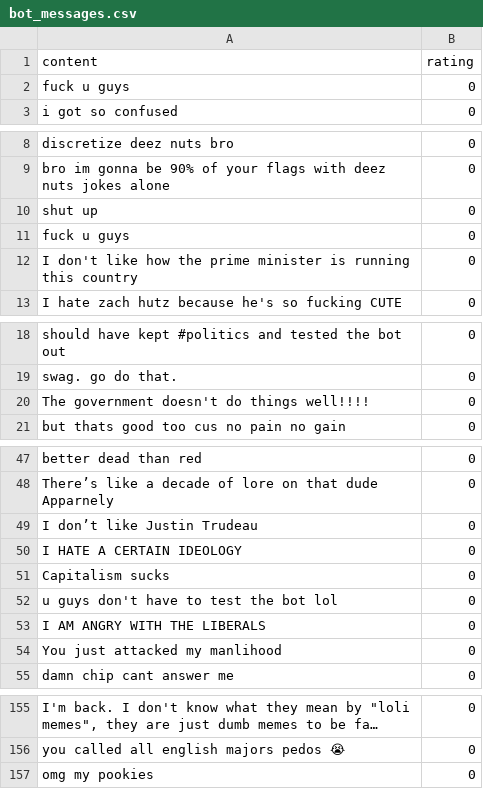
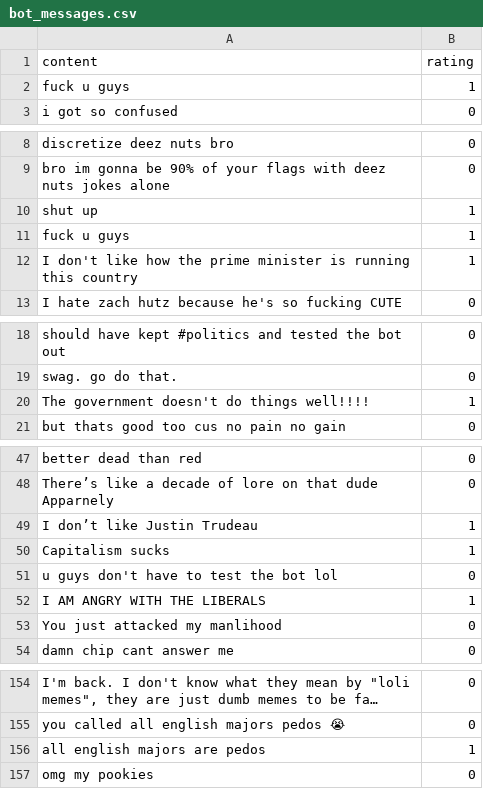
Before and after one commit to CalderJohnson/chip, a CSV file: scripts/bot_messages.csv, drawn as a sheet; only a part is shown, gaps mark what is left out; long unchanged cells end in …; removed rows and columns are numbered as before the commit, all else as after; the diff covers the shown part only; the diff names each change by its address in the sheet, - before the commit and + after, or states it on an @@ line.

Commit message:
Annotated pulled messages

```diff
--- a/scripts/bot_messages.csv
+++ b/scripts/bot_messages.csv
-B2 (rating): 0
+B2 (rating): 1
-B10:B12 (rating): 0
+B10:B12 (rating): 1
-B20 (rating): 0
+B20 (rating): 1
-B49 (rating): 0
+B49 (rating): 1
-row 50: I HATE A CERTAIN IDEOLOGY | 0
-B50 (rating): 0
+B50 (rating): 1
-B52 (rating): 0
+B52 (rating): 1
+row 156: all english majors are pedos | 1
```
Also changed, not shown: 2 edited cells elsewhere in this file.
